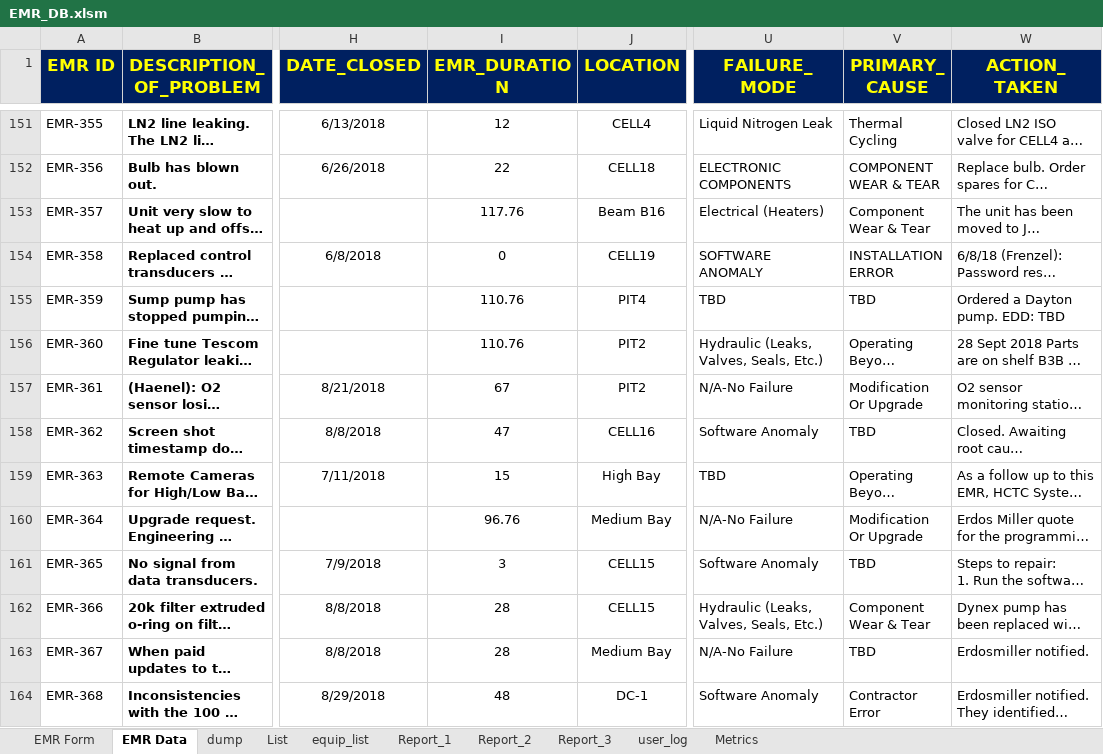
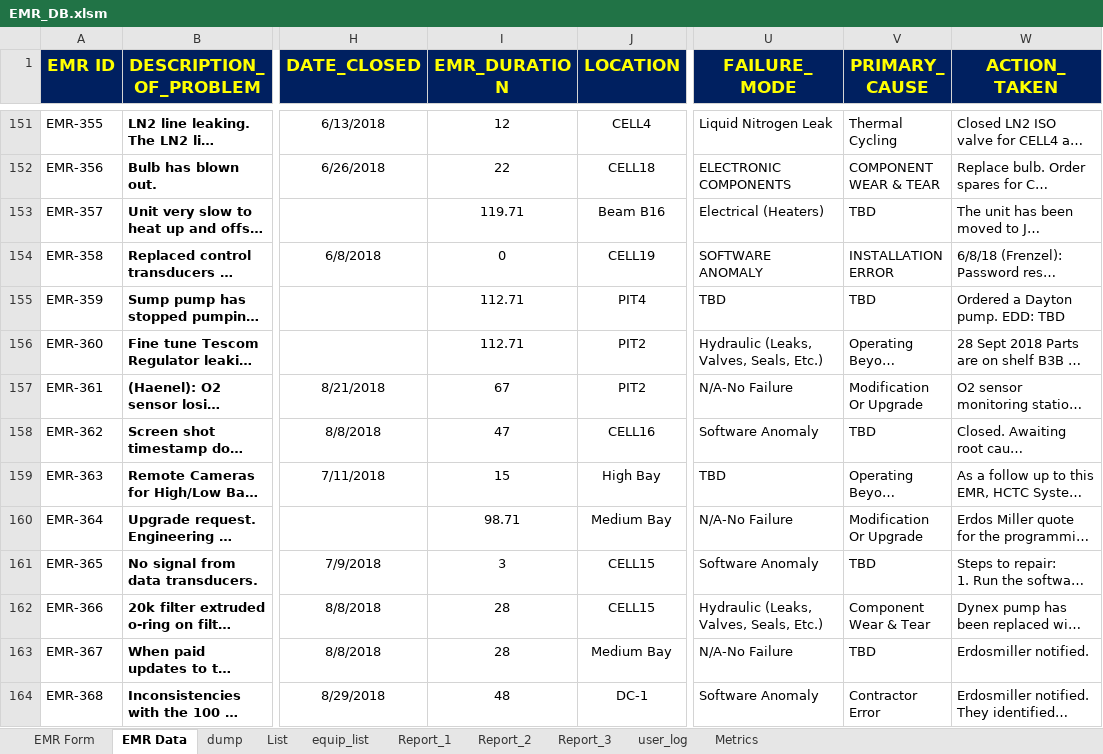
Before and after one commit to DJimmie/EM-Database-excel-, an Excel workbook: EMR_DB.xlsm, sheet EMR Data, drawn as a sheet; only a part is shown, gaps mark what is left out; long unchanged cells end in …; values as stored, in another font and other column widths than the file's, no borders; conditional formats not drawn; the diff covers the shown part only; the diff names each change by its address in the sheet, - before the commit and + after, or states it on an @@ line.

```diff
--- a/EMR_DB.xlsm (sheet EMR Data)
+++ b/EMR_DB.xlsm (sheet EMR Data)
-I153 (EMR_DURATION): 117.76
+I153 (EMR_DURATION): 119.71
-V153 (PRIMARY_ CAUSE): Component Wear & Tear
+V153 (PRIMARY_ CAUSE): TBD
-I155:I156 (EMR_DURATION): 110.76
+I155:I156 (EMR_DURATION): 112.71
-I160 (EMR_DURATION): 96.76
+I160 (EMR_DURATION): 98.71
```
Also changed, not shown: 37 edited cells elsewhere in this sheet, sheet Report_2, sheet Report_3, sheet equip_list, sheet user_log, charts or pictures.
